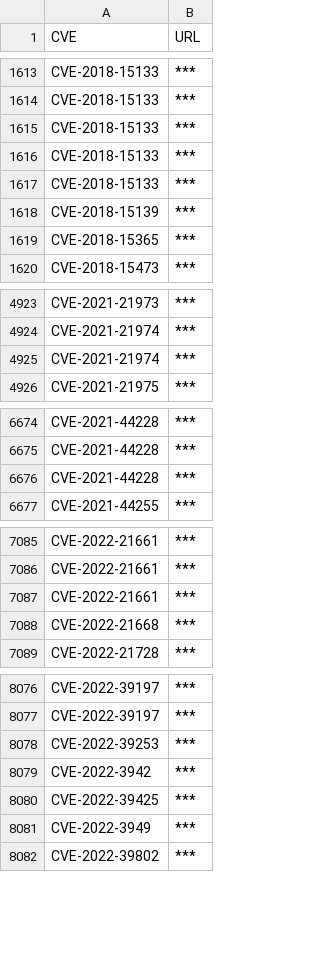
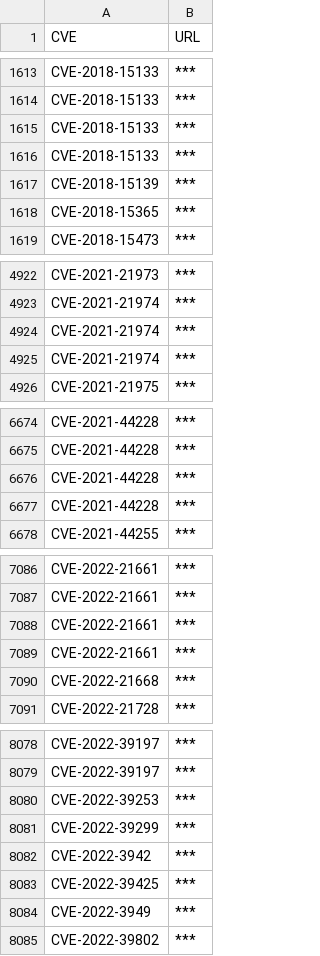
Before and after one commit to tg12/PoC_CVEs, a CSV file: cve_links.csv, drawn as a sheet; only a part is shown, gaps mark what is left out; removed rows and columns are numbered as before the commit, all else as after; the diff covers the shown part only; the diff names each change by its address in the sheet, - before the commit and + after, or states it on an @@ line.

```diff
--- a/cve_links.csv
+++ b/cve_links.csv
-row 1617: CVE-2018-15133 | ***
+row 4925: CVE-2021-21974 | ***
+row 6677: CVE-2021-44228 | ***
+row 7089: CVE-2022-21661 | ***
+row 8081: CVE-2022-39299 | ***
```
Also changed, not shown: 1 removed row elsewhere in this file, 2 other files.
